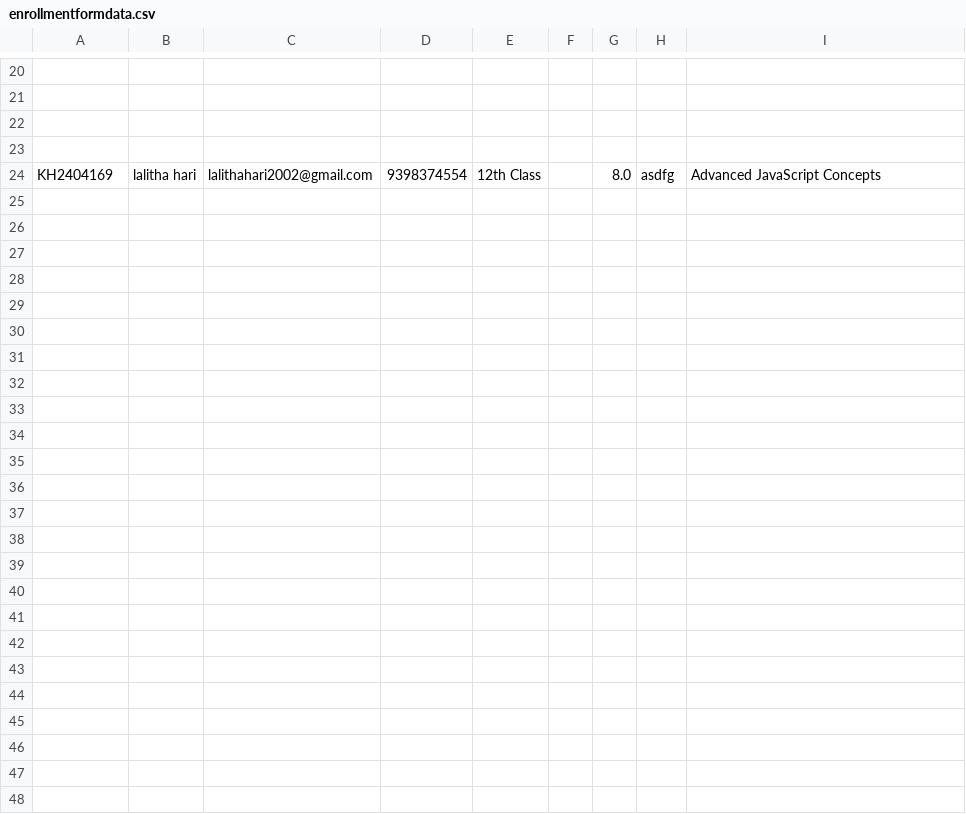
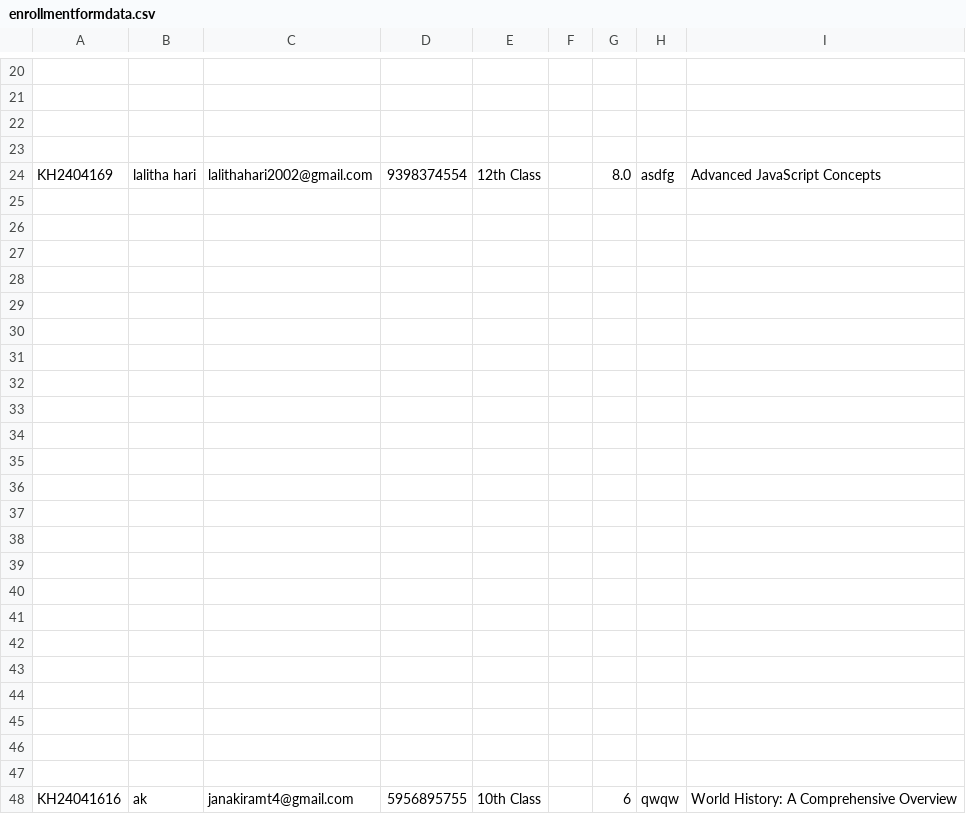
Before and after one commit to roshanyacham/education-platform, a CSV file: src/enrollmentformdata.csv, drawn as a sheet; only a part is shown, gaps mark what is left out; the diff names each change by its address in the sheet, - before the commit and + after, or states it on an @@ line.

```diff
--- a/src/enrollmentformdata.csv
+++ b/src/enrollmentformdata.csv
+row 25: (empty)
+row 26: (empty)
+row 27: (empty)
+row 28: (empty)
+row 29: (empty)
+row 30: (empty)
+row 31: (empty)
+row 32: (empty)
+row 33: (empty)
+row 34: (empty)
+row 35: (empty)
+row 36: (empty)
+row 37: (empty)
+row 38: (empty)
+row 39: (empty)
+row 40: (empty)
+row 41: (empty)
+row 42: (empty)
+row 43: (empty)
+row 44: (empty)
+row 45: (empty)
+row 46: (empty)
+row 47: (empty)
+row 48: KH24041616 | ak | janakiramt4@gmail.com | 5956895755 | 10th Class |  | 6 | qwqw | World History: A Comprehensive Overview
```
Also changed, not shown: 8 other files.
